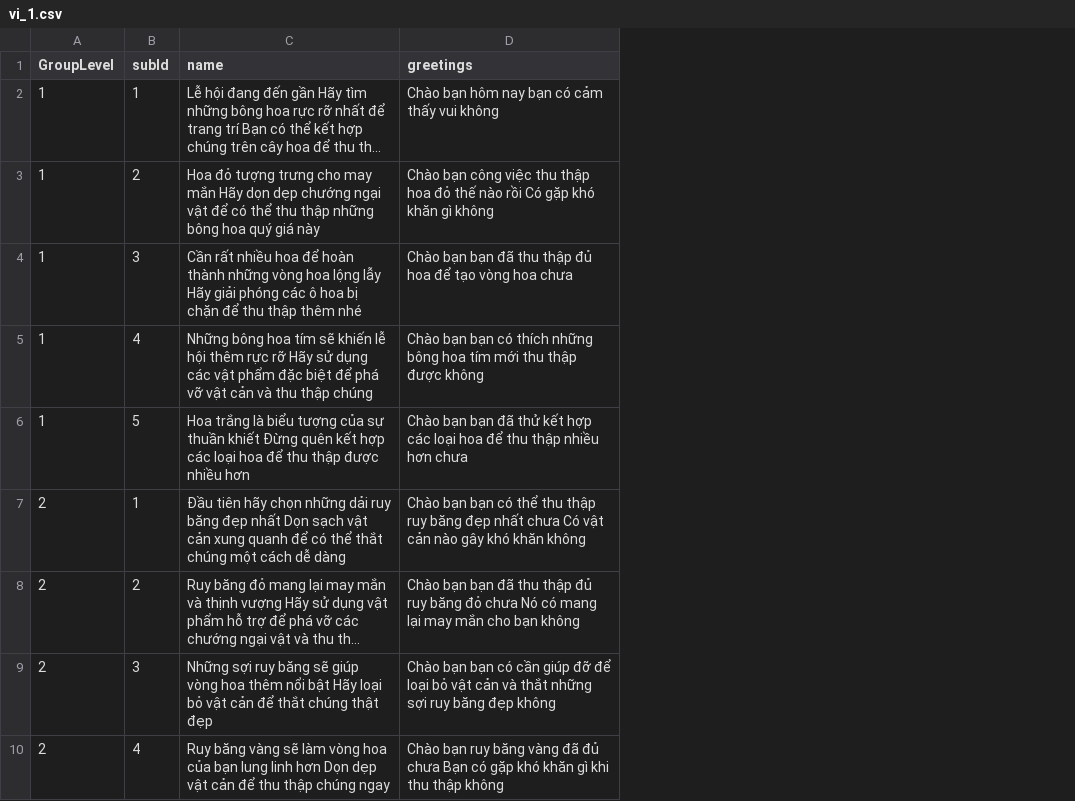
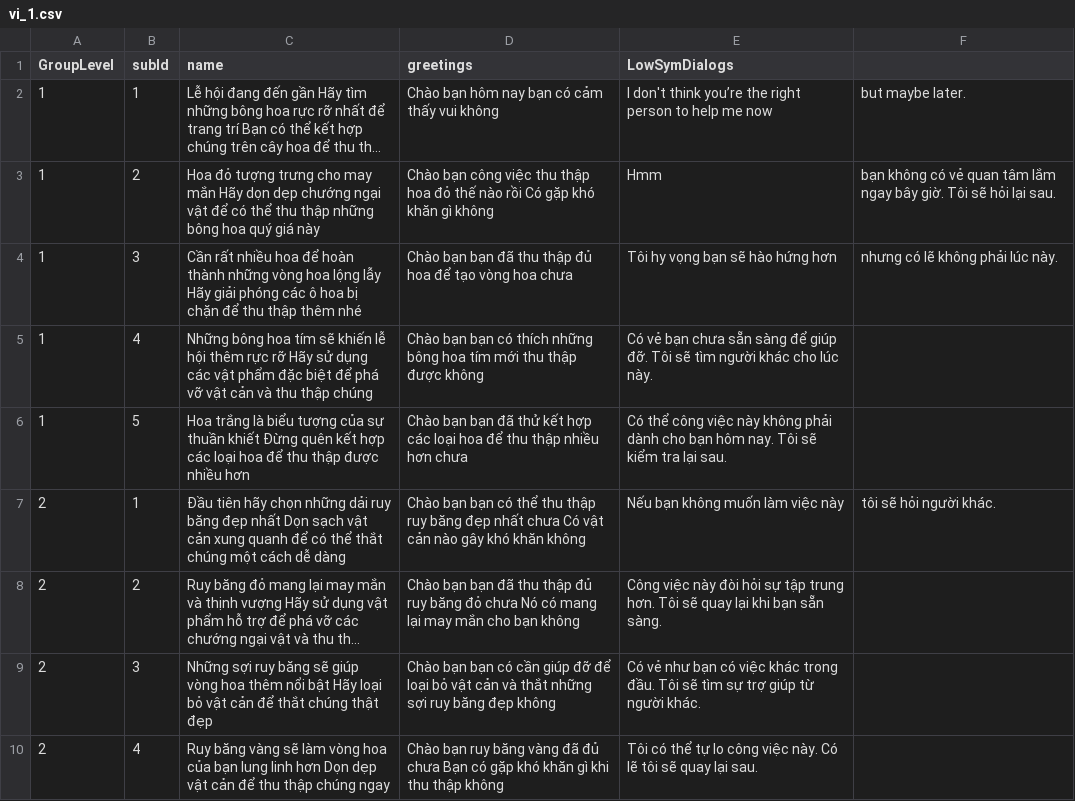
Before and after one commit to KhangVlad/Match3, a CSV file: Assets/Resources/CSVData/Dialogues/vi_1.csv, drawn as a sheet; only a part is shown; long unchanged cells end in …; the diff names each change by its address in the sheet, - before the commit and + after, or states it on an @@ line.

```diff
--- a/Assets/Resources/CSVData/Dialogues/vi_1.csv
+++ b/Assets/Resources/CSVData/Dialogues/vi_1.csv
+column E (LowSymDialogs), rows 2-10: I don't think you’re the right person to help me now | Hmm | Tôi hy vọng bạn sẽ hào hứng hơn | Có vẻ bạn chưa sẵn sàng để giúp đỡ. Tôi sẽ tìm người khác cho lúc này. | Có thể công việc này không phải dành cho bạn hôm nay. Tôi sẽ kiểm tra lại sau. | Nếu bạn không muốn làm việc này | Công việc này đòi hỏi sự tập trung hơn. Tôi sẽ quay lại khi bạn sẵn sàng. | Có vẻ như bạn có việc khác trong đầu. Tôi sẽ tìm sự trợ giúp từ người khác. | Tôi có thể tự lo công việc này. Có lẽ tôi sẽ quay lại sau.
+column F, rows 2-7: but maybe later. | bạn không có vẻ quan tâm lắm ngay bây giờ. Tôi sẽ hỏi lại sau. | nhưng có lẽ không phải lúc này. |  |  | tôi sẽ hỏi người khác.
```
Also changed, not shown: 52 other files.
